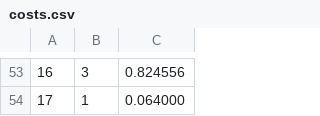
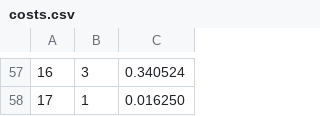
Before and after one commit to parttimenerd/jdwp, a CSV file: data/costs.csv, drawn as a sheet; only a part is shown, gaps mark what is left out; the diff covers the shown part only.

```diff
--- a/data/costs.csv
+++ b/data/costs.csv
@@ -53,2 +57,2 @@
-16, 3, 0.824556
-17, 1, 0.064000
+16, 3, 0.340524
+17, 1, 0.016250
```
Also changed, not shown: 6 added rows, 2 removed rows and 44 edited cells elsewhere in this file, 12 other files.
